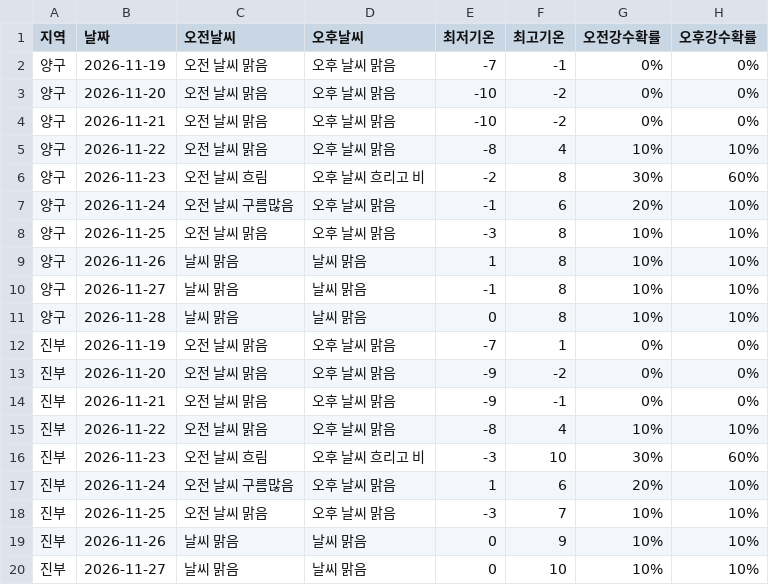
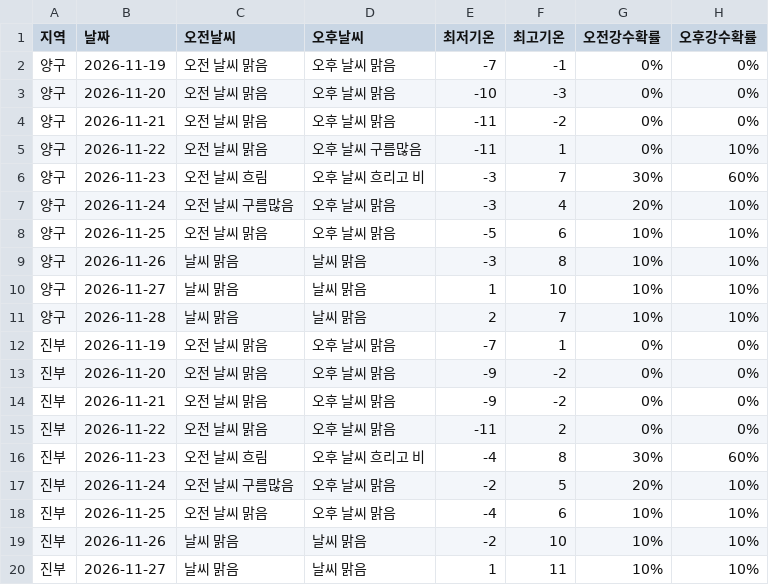
Before and after one commit to wngml7055/potato-times, a CSV file: data/weather.csv, drawn as a sheet; only a part is shown; the diff covers the shown part only.

```diff
--- a/data/weather.csv
+++ b/data/weather.csv
@@ -2,19 +2,19 @@
 양구,2026-11-19,오전 날씨 맑음,오후 날씨 맑음,-7,-1,0%,0%
-양구,2026-11-20,오전 날씨 맑음,오후 날씨 맑음,-10,-2,0%,0%
-양구,2026-11-21,오전 날씨 맑음,오후 날씨 맑음,-10,-2,0%,0%
-양구,2026-11-22,오전 날씨 맑음,오후 날씨 맑음,-8,4,10%,10%
-양구,2026-11-23,오전 날씨 흐림,오후 날씨 흐리고 비,-2,8,30%,60%
-양구,2026-11-24,오전 날씨 구름많음,오후 날씨 맑음,-1,6,20%,10%
-양구,2026-11-25,오전 날씨 맑음,오후 날씨 맑음,-3,8,10%,10%
-양구,2026-11-26,날씨 맑음,날씨 맑음,1,8,10%,10%
-양구,2026-11-27,날씨 맑음,날씨 맑음,-1,8,10%,10%
-양구,2026-11-28,날씨 맑음,날씨 맑음,0,8,10%,10%
+양구,2026-11-20,오전 날씨 맑음,오후 날씨 맑음,-10,-3,0%,0%
+양구,2026-11-21,오전 날씨 맑음,오후 날씨 맑음,-11,-2,0%,0%
+양구,2026-11-22,오전 날씨 맑음,오후 날씨 구름많음,-11,1,0%,10%
+양구,2026-11-23,오전 날씨 흐림,오후 날씨 흐리고 비,-3,7,30%,60%
+양구,2026-11-24,오전 날씨 구름많음,오후 날씨 맑음,-3,4,20%,10%
+양구,2026-11-25,오전 날씨 맑음,오후 날씨 맑음,-5,6,10%,10%
+양구,2026-11-26,날씨 맑음,날씨 맑음,-3,8,10%,10%
+양구,2026-11-27,날씨 맑음,날씨 맑음,1,10,10%,10%
+양구,2026-11-28,날씨 맑음,날씨 맑음,2,7,10%,10%
 진부,2026-11-19,오전 날씨 맑음,오후 날씨 맑음,-7,1,0%,0%
 진부,2026-11-20,오전 날씨 맑음,오후 날씨 맑음,-9,-2,0%,0%
-진부,2026-11-21,오전 날씨 맑음,오후 날씨 맑음,-9,-1,0%,0%
-진부,2026-11-22,오전 날씨 맑음,오후 날씨 맑음,-8,4,10%,10%
-진부,2026-11-23,오전 날씨 흐림,오후 날씨 흐리고 비,-3,10,30%,60%
-진부,2026-11-24,오전 날씨 구름많음,오후 날씨 맑음,1,6,20%,10%
-진부,2026-11-25,오전 날씨 맑음,오후 날씨 맑음,-3,7,10%,10%
-진부,2026-11-26,날씨 맑음,날씨 맑음,0,9,10%,10%
-진부,2026-11-27,날씨 맑음,날씨 맑음,0,10,10%,10%
+진부,2026-11-21,오전 날씨 맑음,오후 날씨 맑음,-9,-2,0%,0%
+진부,2026-11-22,오전 날씨 맑음,오후 날씨 맑음,-11,2,0%,0%
+진부,2026-11-23,오전 날씨 흐림,오후 날씨 흐리고 비,-4,8,30%,60%
+진부,2026-11-24,오전 날씨 구름많음,오후 날씨 맑음,-2,5,20%,10%
+진부,2026-11-25,오전 날씨 맑음,오후 날씨 맑음,-4,6,10%,10%
+진부,2026-11-26,날씨 맑음,날씨 맑음,-2,10,10%,10%
+진부,2026-11-27,날씨 맑음,날씨 맑음,1,11,10%,10%
```
Also changed, not shown: 53 edited cells elsewhere in this file, data/kamis_potato.csv.
